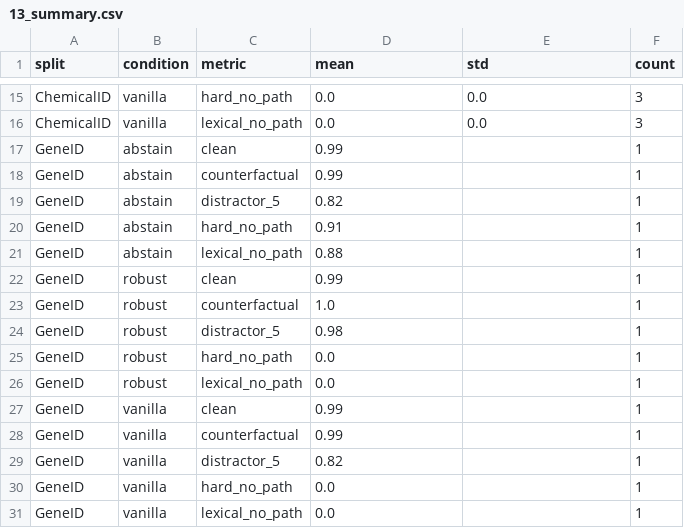
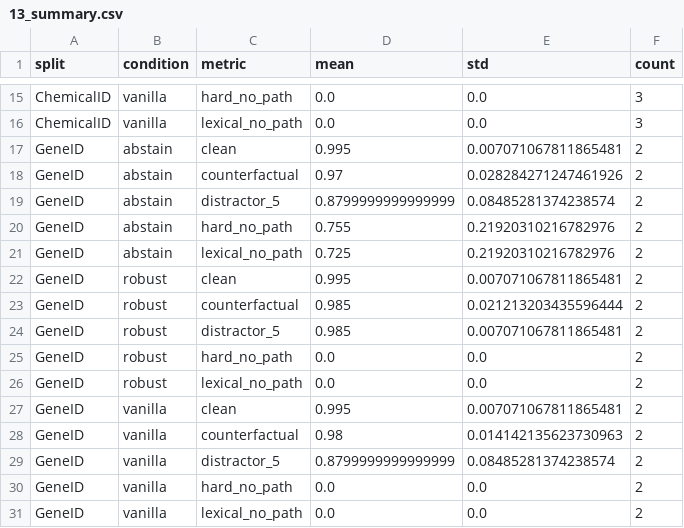
Before and after one commit to inoue0426/llm-post-training, a CSV file: results/13/13_summary.csv, drawn as a sheet; only a part is shown, gaps mark what is left out.

```diff
--- a/results/13/13_summary.csv
+++ b/results/13/13_summary.csv
@@ -16,16 +16,16 @@ ChemicalID,vanilla,hard_no_path,0.0,0.0,3
 ChemicalID,vanilla,lexical_no_path,0.0,0.0,3
-GeneID,abstain,clean,0.99,,1
-GeneID,abstain,counterfactual,0.99,,1
-GeneID,abstain,distractor_5,0.82,,1
-GeneID,abstain,hard_no_path,0.91,,1
-GeneID,abstain,lexical_no_path,0.88,,1
-GeneID,robust,clean,0.99,,1
-GeneID,robust,counterfactual,1.0,,1
-GeneID,robust,distractor_5,0.98,,1
-GeneID,robust,hard_no_path,0.0,,1
-GeneID,robust,lexical_no_path,0.0,,1
-GeneID,vanilla,clean,0.99,,1
-GeneID,vanilla,counterfactual,0.99,,1
-GeneID,vanilla,distractor_5,0.82,,1
-GeneID,vanilla,hard_no_path,0.0,,1
-GeneID,vanilla,lexical_no_path,0.0,,1
+GeneID,abstain,clean,0.995,0.007071067811865481,2
+GeneID,abstain,counterfactual,0.97,0.028284271247461926,2
+GeneID,abstain,distractor_5,0.8799999999999999,0.08485281374238574,2
+GeneID,abstain,hard_no_path,0.755,0.21920310216782976,2
+GeneID,abstain,lexical_no_path,0.725,0.21920310216782976,2
+GeneID,robust,clean,0.995,0.007071067811865481,2
+GeneID,robust,counterfactual,0.985,0.021213203435596444,2
+GeneID,robust,distractor_5,0.985,0.007071067811865481,2
+GeneID,robust,hard_no_path,0.0,0.0,2
+GeneID,robust,lexical_no_path,0.0,0.0,2
+GeneID,vanilla,clean,0.995,0.007071067811865481,2
+GeneID,vanilla,counterfactual,0.98,0.014142135623730963,2
+GeneID,vanilla,distractor_5,0.8799999999999999,0.08485281374238574,2
+GeneID,vanilla,hard_no_path,0.0,0.0,2
+GeneID,vanilla,lexical_no_path,0.0,0.0,2
```
Also changed, not shown: results/13/13_results.csv.
